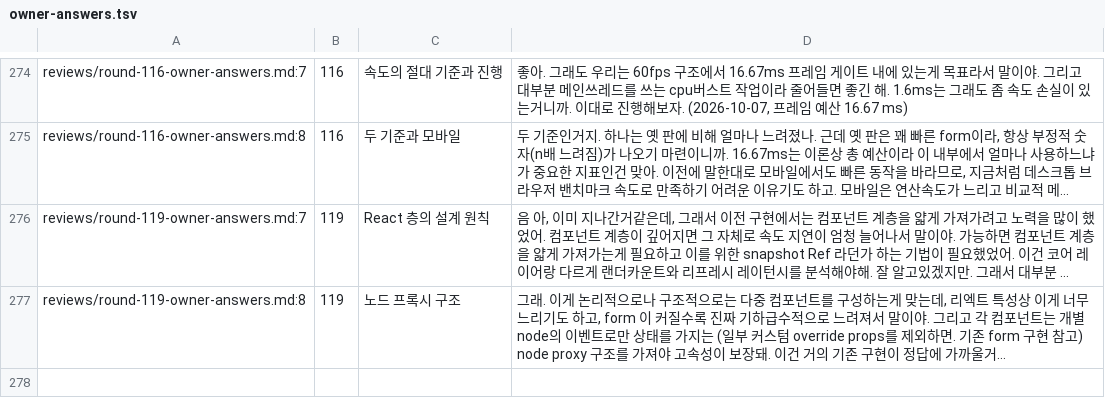
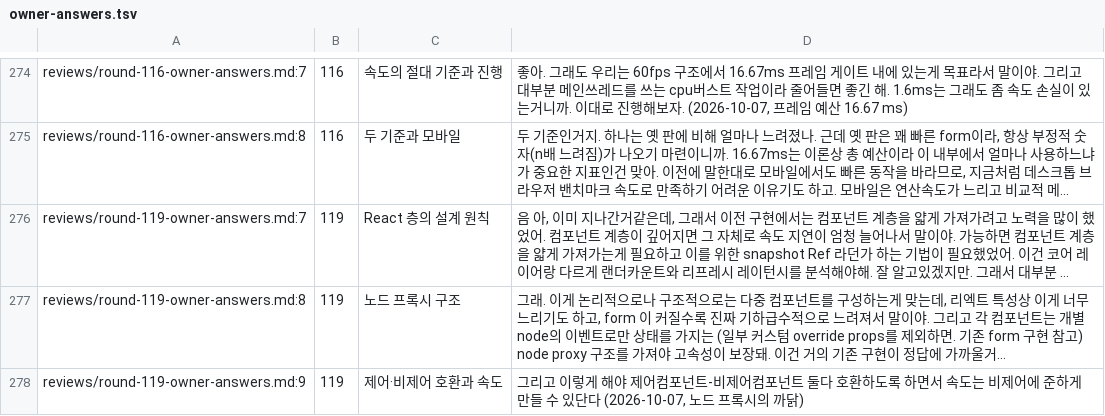
Before and after one commit to vincent-kk/albatrion, a TSV file: packages/canard/schema-form/architecture/ledger/checks/owner-answers.tsv, drawn as a sheet; only a part is shown, gaps mark what is left out; long unchanged cells end in …; the diff names each change by its address in the sheet, - before the commit and + after, or states it on an @@ line.

Commit message:
docs(schema-form): round 119 — owner: node proxy gives controlled and uncontrolled compatibility at uncontrolled speed

```diff
--- a/packages/canard/schema-form/architecture/ledger/checks/owner-answers.tsv
+++ b/packages/canard/schema-form/architecture/ledger/checks/owner-answers.tsv
+row 278: reviews/round-119-owner-answers.md:9 | 119 | 제어·비제어 호환과 속도 | 그리고 이렇게 해야 제어컴포넌트-비제어컴포넌트 둘다 호환하도록 하면서 속도는 비제어에 준하게 만들 수 있단다 (2026-10-07, 노드 프록시의 까닭)
```
Also changed, not shown: 2 other files.
